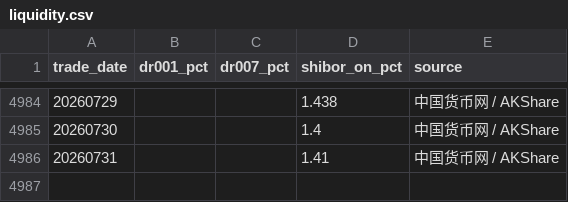
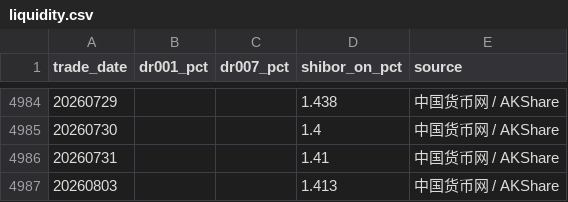
Before and after one commit to vanswei45678-droid/vanswei45678-droid.github.io, a CSV file: data/liquidity.csv, drawn as a sheet; only a part is shown, gaps mark what is left out.

```diff
--- a/data/liquidity.csv
+++ b/data/liquidity.csv
@@ -4986 +4986,2 @@
 20260731,,,1.41,中国货币网 / AKShare
+20260803,,,1.413,中国货币网 / AKShare
```
Also changed, not shown: data/macro.csv, 6 other files.
